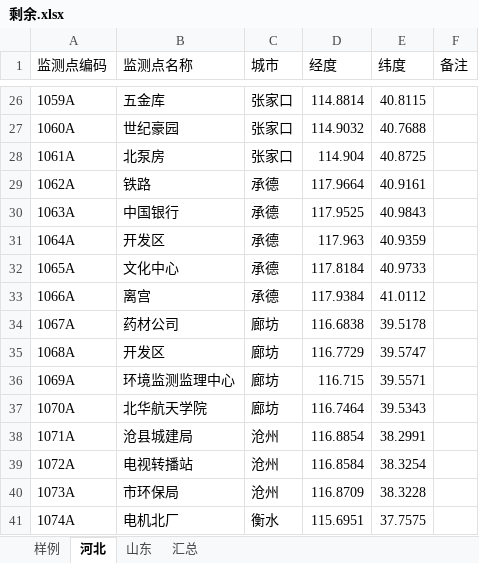
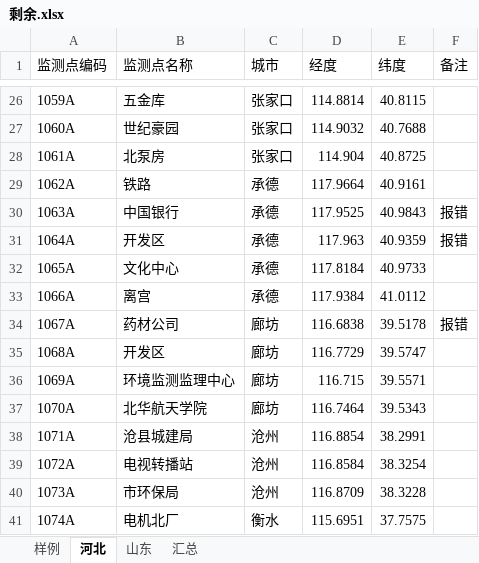
Before and after one commit to code12ab/AOD-PM2.5, an Excel workbook: 坐标/剩余.xlsx, sheet 河北, drawn as a sheet; only a part is shown, gaps mark what is left out; values as stored, in another font and other column widths than the file's, no borders; the diff names each change by its address in the sheet, - before the commit and + after, or states it on an @@ line.

```diff
--- a/坐标/剩余.xlsx (sheet 河北)
+++ b/坐标/剩余.xlsx (sheet 河北)
-F30:F31 (备注): (empty)
+F30:F31 (备注): 报错
-F34 (备注): (empty)
+F34 (备注): 报错
```
Also changed, not shown: sheet 样例, sheet 山东, 7 other files.
